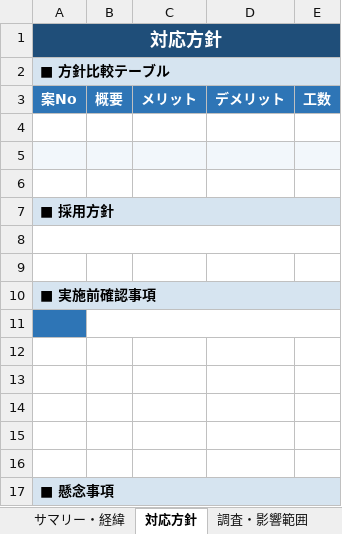
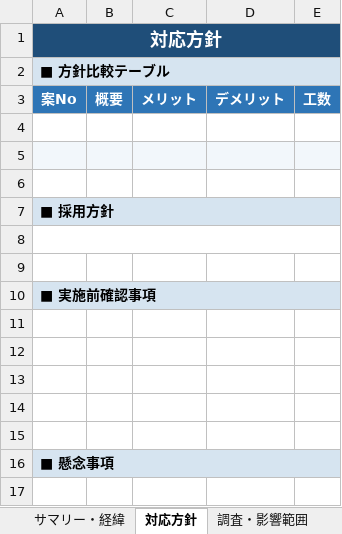
Before and after one commit to sodechcorp/claudecode-template, an Excel workbook: scripts/python/backlog-xlsx/対応記録テンプレート.xlsx, sheet 対応方針, drawn as a sheet; values as stored, in another font and other column widths than the file's, no borders; the diff names each change by its address in the sheet, - before the commit and + after, or states it on an @@ line.

```diff
--- a/scripts/python/backlog-xlsx/対応記録テンプレート.xlsx (sheet 対応方針)
+++ b/scripts/python/backlog-xlsx/対応記録テンプレート.xlsx (sheet 対応方針)
-A11 fill: #2E75B6
+A11 fill: none
-B11:E11 merged
-row 16: (empty)
```
Also changed, not shown: sheet 調査・影響範囲, 4 other files.
